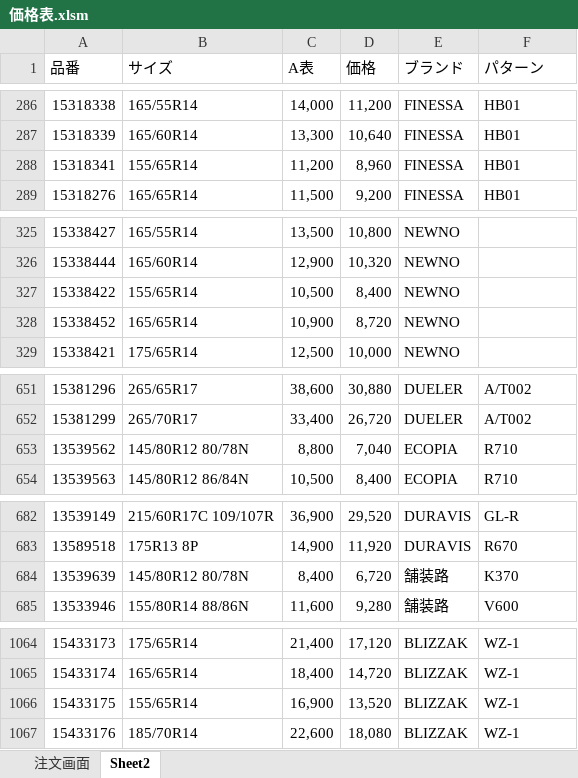
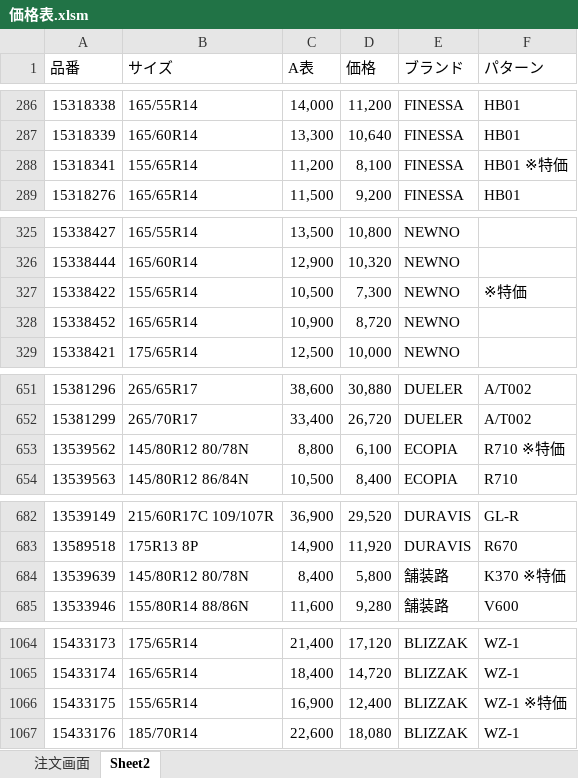
Before and after one commit to hirokawa4233/shohin-kensaku-mitsumori, an Excel workbook: 価格表.xlsm, sheet Sheet2, drawn as a sheet; only a part is shown, gaps mark what is left out; values as stored, in another font and other column widths than the file's, no cell formats; the diff covers the shown part only; the diff names each change by its address in the sheet, - before the commit and + after, or states it on an @@ line.

```diff
--- a/価格表.xlsm (sheet Sheet2)
+++ b/価格表.xlsm (sheet Sheet2)
-D288 (価格): 8,960
+D288 (価格): 8,100
-F288 (パターン): HB01
+F288 (パターン): HB01 ※特価
-D327 (価格): 8,400
+D327 (価格): 7,300
-F327 (パターン): (empty)
+F327 (パターン): ※特価
-D653 (価格): 7,040
+D653 (価格): 6,100
-F653 (パターン): R710
+F653 (パターン): R710 ※特価
-D684 (価格): 6,720
+D684 (価格): 5,800
-F684 (パターン): K370
+F684 (パターン): K370 ※特価
-D1066 (価格): 13,520
+D1066 (価格): 12,400
-F1066 (パターン): WZ-1
+F1066 (パターン): WZ-1 ※特価
```
Also changed, not shown: 18 edited cells elsewhere in this sheet, cell formats.
